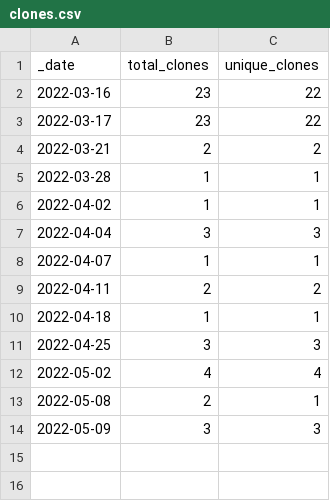
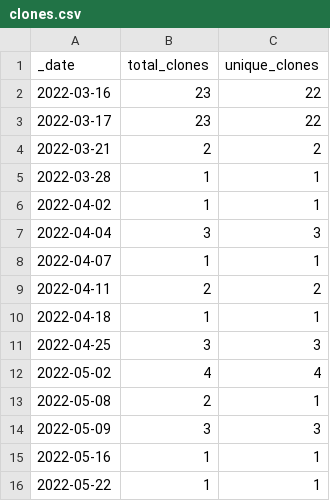
Before and after one commit to roberts-farm-of-ideas/7, a CSV file: traffic/clones.csv, drawn as a sheet.

Commit message:
GitHub traffic

```diff
--- a/traffic/clones.csv
+++ b/traffic/clones.csv
@@ -14 +14,3 @@ _date,total_clones,unique_clones
 2022-05-09,3,3
+2022-05-16,1,1
+2022-05-22,1,1
```
Also changed, not shown: 1 other file.
